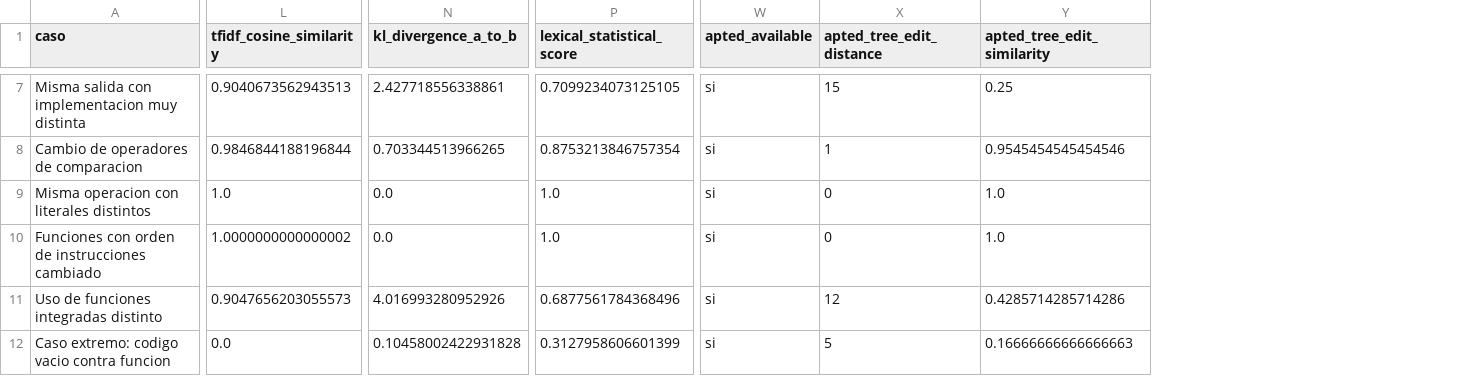
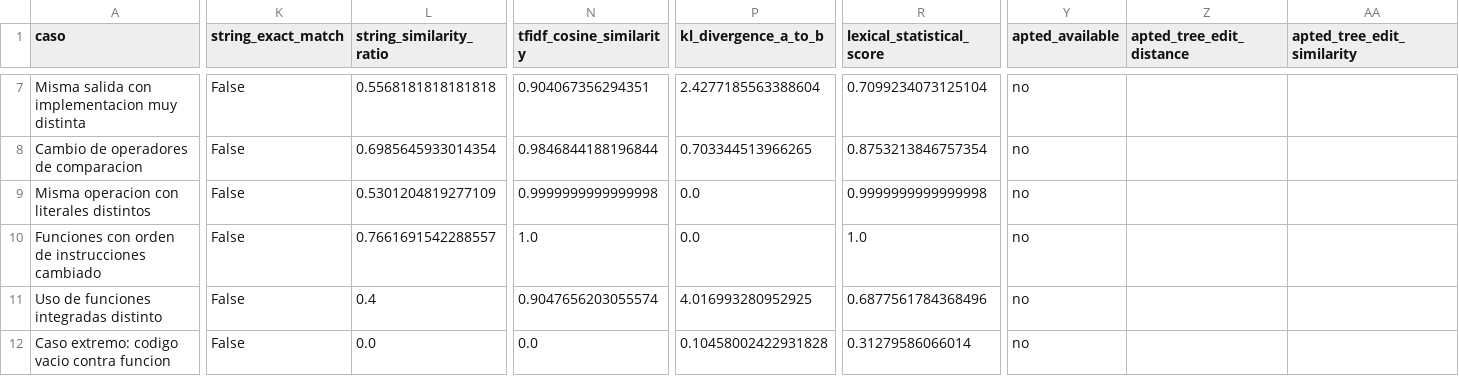
Before and after one commit to Javierch1405/python-plagiarism-detector, a CSV file: results/combined_layer_results.csv, drawn as a sheet; only a part is shown, gaps mark what is left out; addresses are those after the commit; the diff covers the shown part only; the diff names each change by its address in the sheet, - before the commit and + after, or states it on an @@ line.

```diff
--- a/results/combined_layer_results.csv
+++ b/results/combined_layer_results.csv
+column K (string_exact_match), rows 7-12: all False
+column L (string_similarity_ratio), rows 7-12: 0.5568181818181818 | 0.6985645933014354 | 0.5301204819277109 | 0.7661691542288557 | 0.4 | 0.0
-N7 (tfidf_cosine_similarity): 0.9040673562943513
+N7 (tfidf_cosine_similarity): 0.904067356294351
-P7 (kl_divergence_a_to_b): 2.427718556338861
+P7 (kl_divergence_a_to_b): 2.4277185563388604
-R7 (lexical_statistical_score): 0.7099234073125105
+R7 (lexical_statistical_score): 0.7099234073125104
-Y7:Y12 (apted_available): si
+Y7:Y12 (apted_available): no
-Z7 (apted_tree_edit_distance): 15
+Z7 (apted_tree_edit_distance): (empty)
-AA7 (apted_tree_edit_similarity): 0.25
+AA7 (apted_tree_edit_similarity): (empty)
-Z8 (apted_tree_edit_distance): 1
+Z8 (apted_tree_edit_distance): (empty)
-AA8 (apted_tree_edit_similarity): 0.9545454545454546
+AA8 (apted_tree_edit_similarity): (empty)
-N9 (tfidf_cosine_similarity): 1.0
+N9 (tfidf_cosine_similarity): 0.9999999999999998
-R9 (lexical_statistical_score): 1.0
+R9 (lexical_statistical_score): 0.9999999999999998
-Z9:Z10 (apted_tree_edit_distance): 0
+Z9:Z10 (apted_tree_edit_distance): (empty)
-AA9:AA10 (apted_tree_edit_similarity): 1.0
+AA9:AA10 (apted_tree_edit_similarity): (empty)
-N10 (tfidf_cosine_similarity): 1.0000000000000002
+N10 (tfidf_cosine_similarity): 1.0
-N11 (tfidf_cosine_similarity): 0.9047656203055573
+N11 (tfidf_cosine_similarity): 0.9047656203055574
-P11 (kl_divergence_a_to_b): 4.016993280952926
+P11 (kl_divergence_a_to_b): 4.016993280952925
-Z11 (apted_tree_edit_distance): 12
+Z11 (apted_tree_edit_distance): (empty)
-AA11 (apted_tree_edit_similarity): 0.4285714285714286
+AA11 (apted_tree_edit_similarity): (empty)
-R12 (lexical_statistical_score): 0.3127958606601399
+R12 (lexical_statistical_score): 0.31279586066014
-Z12 (apted_tree_edit_distance): 5
+Z12 (apted_tree_edit_distance): (empty)
-AA12 (apted_tree_edit_similarity): 0.16666666666666663
+AA12 (apted_tree_edit_similarity): (empty)
```
Also changed, not shown: 35 edited cells elsewhere in this file, results/lexical_statistical_results.csv, results/semantic_results.csv, 5 other files.
